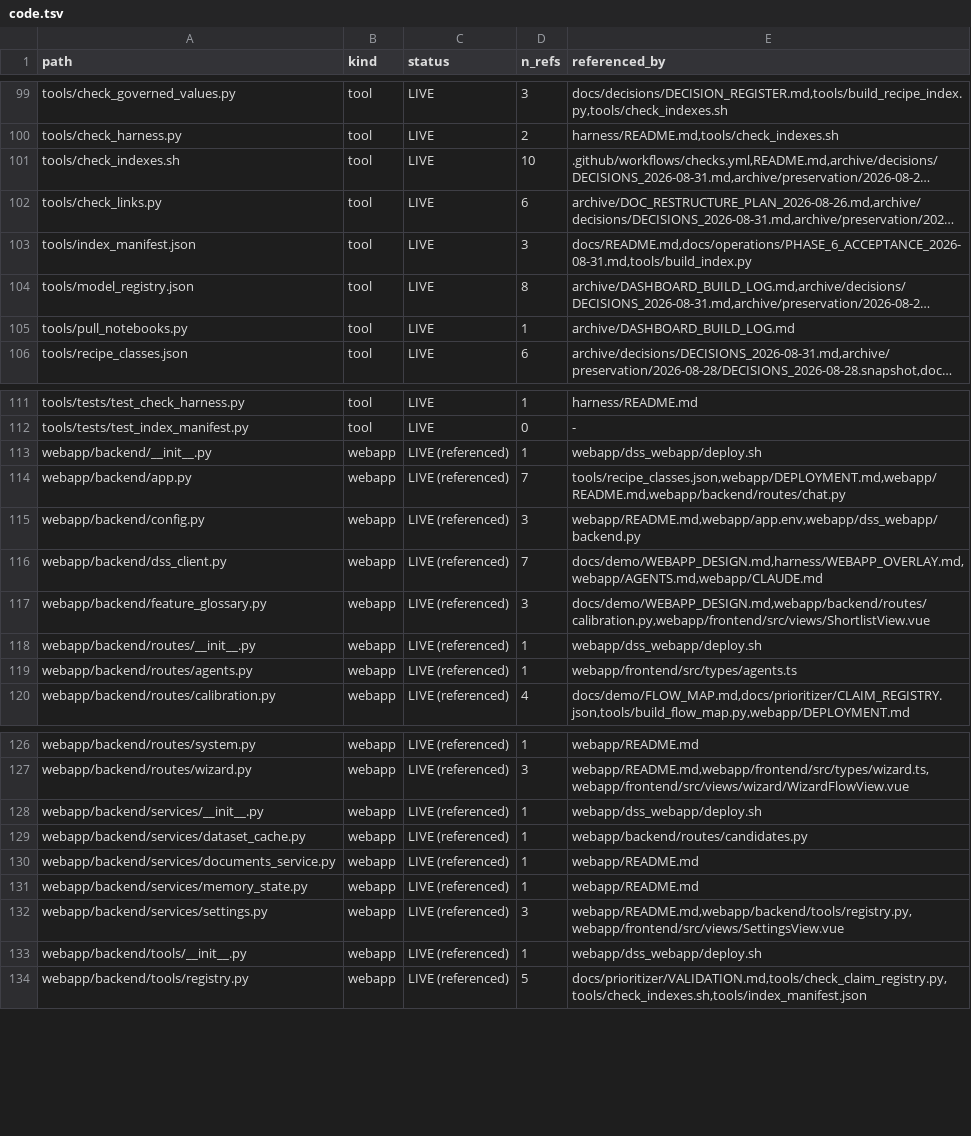
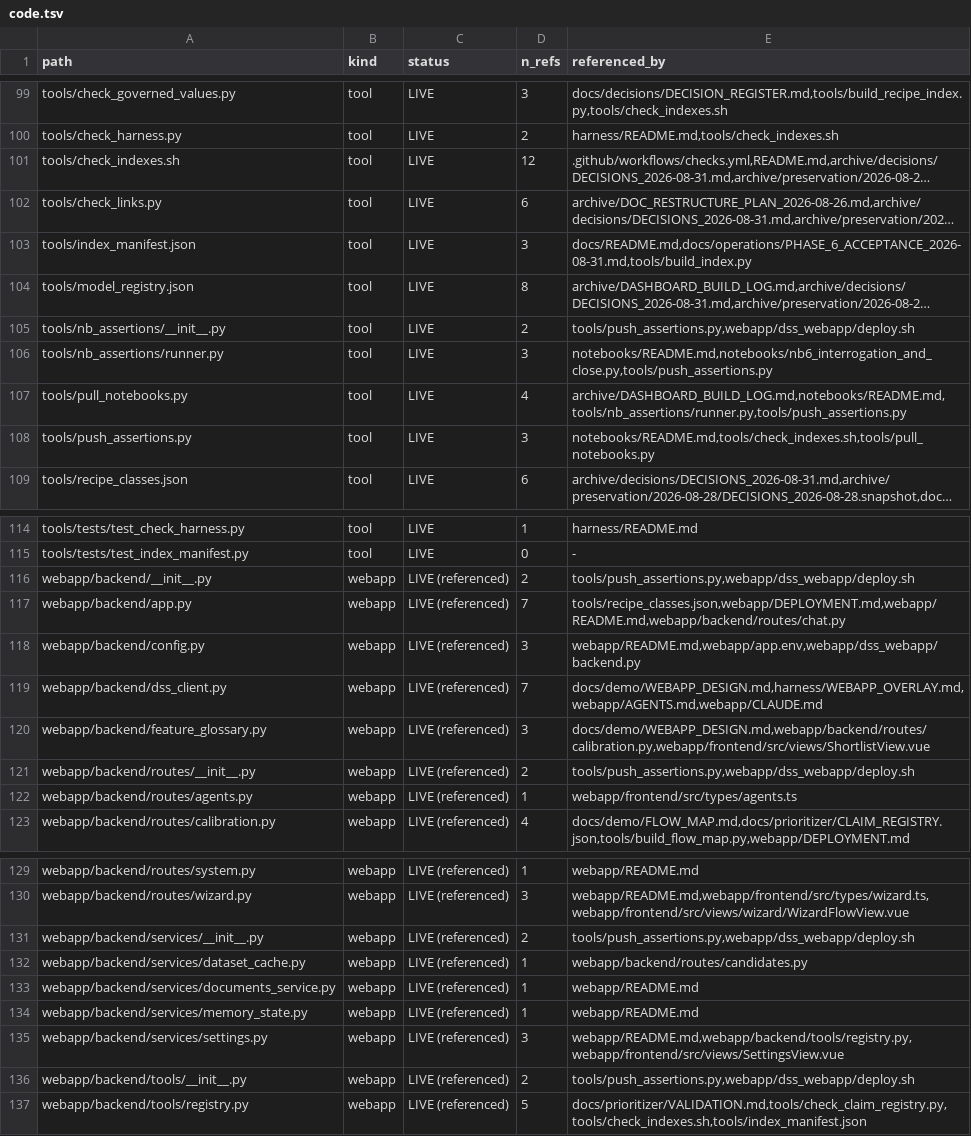
Before and after one commit to lhfudataiku/demo-target-identification, a TSV file: .index/code.tsv, drawn as a sheet; only a part is shown, gaps mark what is left out; long unchanged cells end in …; addresses are those after the commit; the diff covers the shown part only; the diff names each change by its address in the sheet, - before the commit and + after, or states it on an @@ line.

Commit message:
notebook housekeepin E1

```diff
--- a/.index/code.tsv
+++ b/.index/code.tsv
-D101 (n_refs): 10
+D101 (n_refs): 12
+row 105: tools/nb_assertions/__init__.py | tool | LIVE | 2 | tools/push_assertions.py,webapp/dss_webapp/deploy.sh
+row 106: tools/nb_assertions/runner.py | tool | LIVE | 3 | notebooks/README.md,notebooks/nb6_interrogation_and_close.py,tools/push_assertions.py
-D107 (n_refs): 1
+D107 (n_refs): 4
-E107 (referenced_by): archive/DASHBOARD_BUILD_LOG.md
+E107 (referenced_by): archive/DASHBOARD_BUILD_LOG.md,notebooks/README.md,tools/nb_assertions/runner.py,tools/push_assertions.py
+row 108: tools/push_assertions.py | tool | LIVE | 3 | notebooks/README.md,tools/check_indexes.sh,tools/pull_notebooks.py
-D116 (n_refs): 1
+D116 (n_refs): 2
-E116 (referenced_by): webapp/dss_webapp/deploy.sh
+E116 (referenced_by): tools/push_assertions.py,webapp/dss_webapp/deploy.sh
-D121 (n_refs): 1
+D121 (n_refs): 2
-E121 (referenced_by): webapp/dss_webapp/deploy.sh
+E121 (referenced_by): tools/push_assertions.py,webapp/dss_webapp/deploy.sh
-D131 (n_refs): 1
+D131 (n_refs): 2
-E131 (referenced_by): webapp/dss_webapp/deploy.sh
+E131 (referenced_by): tools/push_assertions.py,webapp/dss_webapp/deploy.sh
-D136 (n_refs): 1
+D136 (n_refs): 2
-E136 (referenced_by): webapp/dss_webapp/deploy.sh
+E136 (referenced_by): tools/push_assertions.py,webapp/dss_webapp/deploy.sh
```
Also changed, not shown: 3 edited cells elsewhere in this file, 7 other files.
